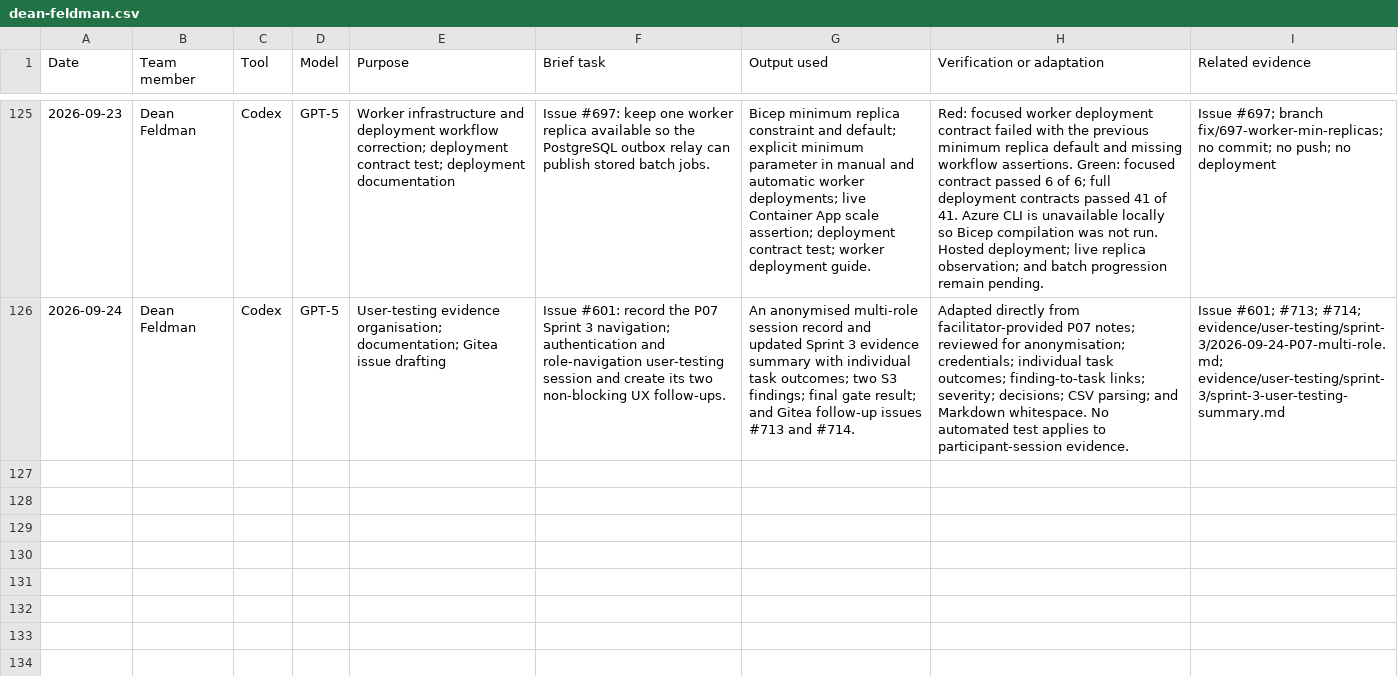
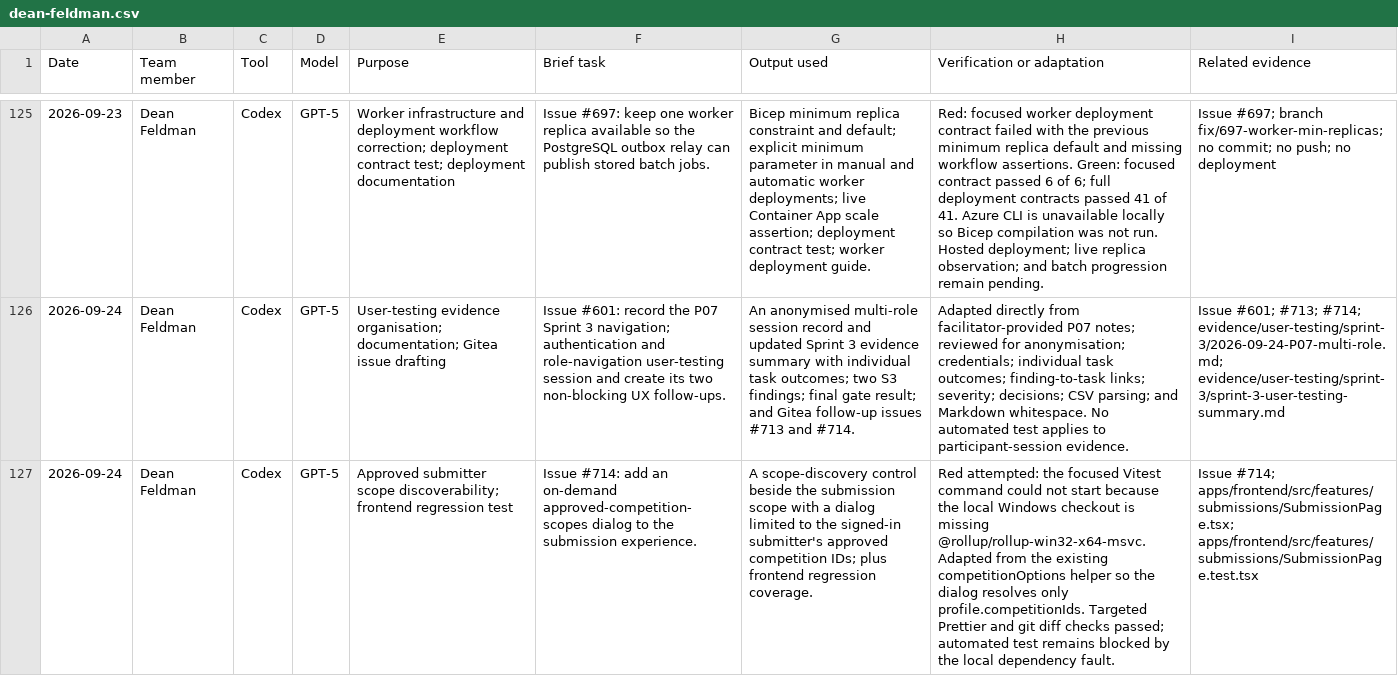
Before and after one commit to NadavSundy/Sport-Analytics-Tool, a CSV file: evidence/ai/registers/dean-feldman.csv, drawn as a sheet; only a part is shown, gaps mark what is left out; the diff names each change by its address in the sheet, - before the commit and + after, or states it on an @@ line.

```diff
--- a/evidence/ai/registers/dean-feldman.csv
+++ b/evidence/ai/registers/dean-feldman.csv
+row 127: 2026-09-24 | Dean Feldman | Codex | GPT-5 | Approved submitter scope discoverability; frontend regression test | Issue #714: add an on-demand approved-competition-scopes dialog to the submission experience. | A scope-discovery control beside the submission scope with a dialog limited to the signed-in submitter's approved competition IDs; plus frontend regression coverage. | Red attempted: the focused Vitest command could not start because the local Windows checkout is missing @rollup/rollup-win32-x64-msvc. Adapted from the existing competitionOptions helper so the dialog resolves only profile.competitionIds. Targeted Prettier and git diff checks passed; automated test remains blocked by the local dependency fault. | Issue #714; apps/frontend/src/features/submissions/SubmissionPage.tsx; apps/frontend/src/features/submissions/SubmissionPage.test.tsx
```
Also changed, not shown: 2 other files.
